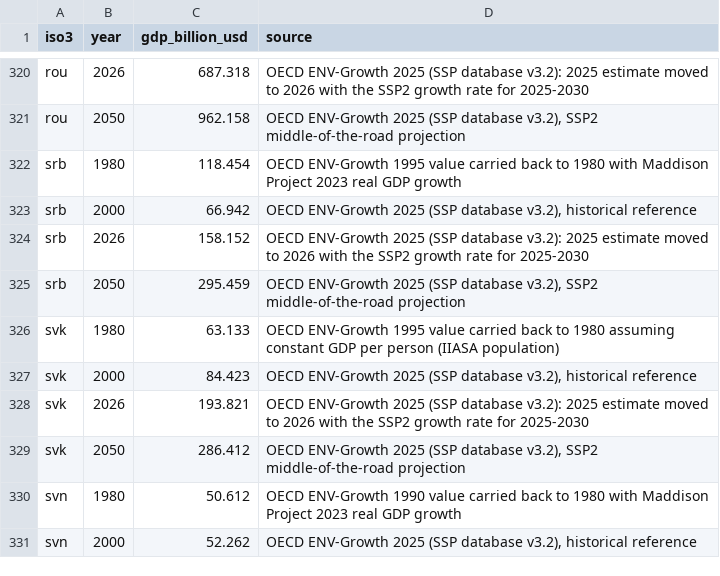
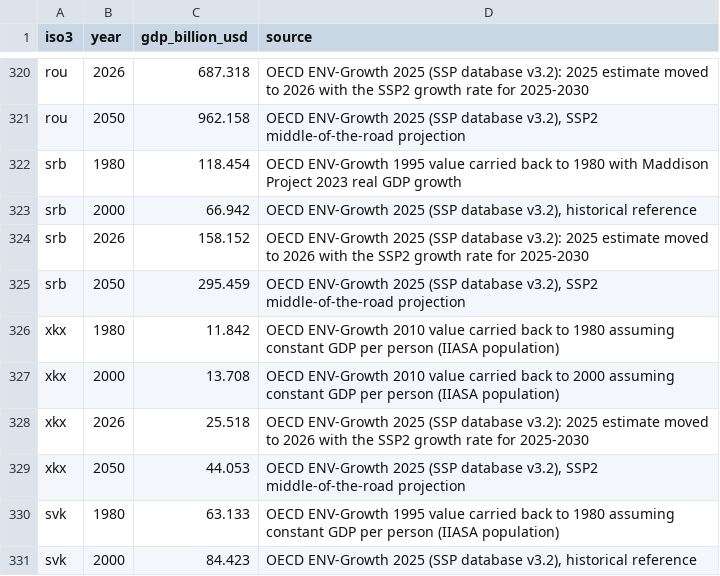
Before and after one commit to grantaking/language_population_mapping, a CSV file: data/gdp_by_year.csv, drawn as a sheet; only a part is shown, gaps mark what is left out; the shorter side is filled out with more unchanged rows; the diff names each change by its address in the sheet, - before the commit and + after, or states it on an @@ line.

```diff
--- a/data/gdp_by_year.csv
+++ b/data/gdp_by_year.csv
+row 326: xkx | 1980 | 11.842 | OECD ENV-Growth 2010 value carried back to 1980 assuming constant GDP per person (IIASA population)
+row 327: xkx | 2000 | 13.708 | OECD ENV-Growth 2010 value carried back to 2000 assuming constant GDP per person (IIASA population)
+row 328: xkx | 2026 | 25.518 | OECD ENV-Growth 2025 (SSP database v3.2): 2025 estimate moved to 2026 with the SSP2 growth rate for 2025-2030
+row 329: xkx | 2050 | 44.053 | OECD ENV-Growth 2025 (SSP database v3.2), SSP2 middle-of-the-road projection
```
Also changed, not shown: data/countries.csv, data/languages.csv, 8 other files.
